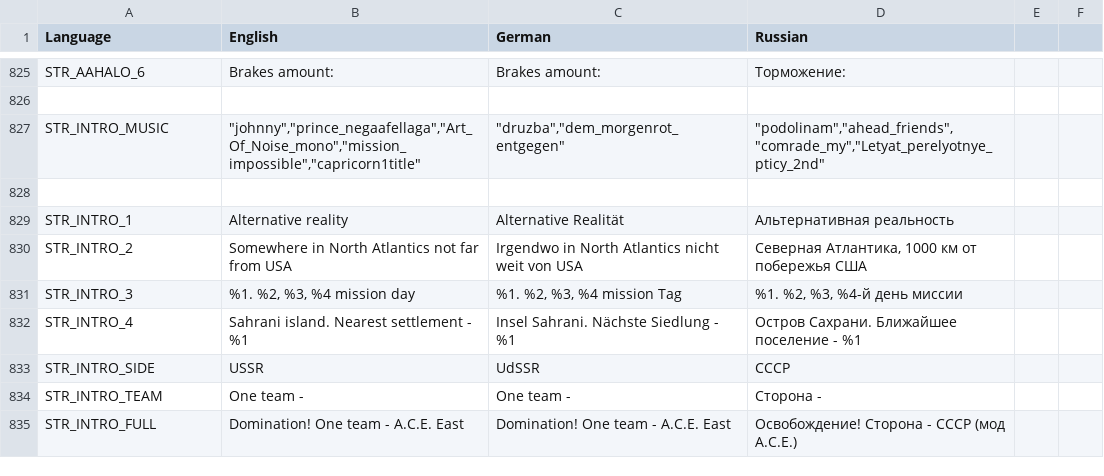
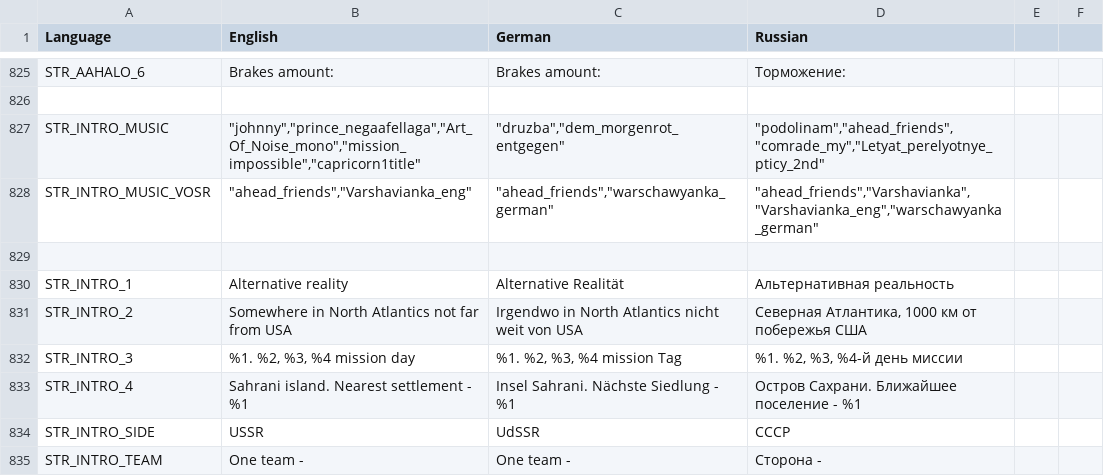
Before and after one commit to sygsky/Domination-for-Red-Engineers-server, a CSV file: stringtable.csv, drawn as a sheet; only a part is shown, gaps mark what is left out; the shorter side is filled out with more unchanged rows.

Commit message:
Added 3 new intro sounds for 7th November selebration  - Varshavyanka in English, German and Russian languages

```diff
--- a/stringtable.csv
+++ b/stringtable.csv
@@ -827,2 +827,3 @@ STR_AAHALO_6,"Brakes amount:","Brakes amount:","Торможение:"
 STR_INTRO_MUSIC,"""johnny"",""prince_negaafellaga"",""Art_Of_Noise_mono"",""mission_impossible"",""capricorn1title""", """druzba"",""dem_morgenrot_entgegen""", """podolinam"",""ahead_friends"",""comrade_my"",""Letyat_perelyotnye_pticy_2nd"""
+STR_INTRO_MUSIC_VOSR,"""ahead_friends"",""Varshavianka_eng""","""ahead_friends"",""warschawyanka_german""", """ahead_friends"",""Varshavianka"",""Varshavianka_eng"",""warschawyanka_german"""
 
```
Also changed, not shown: 5 other files.
